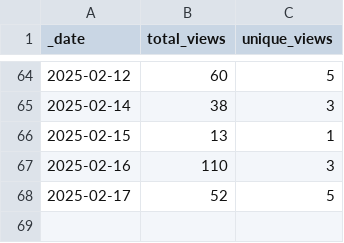
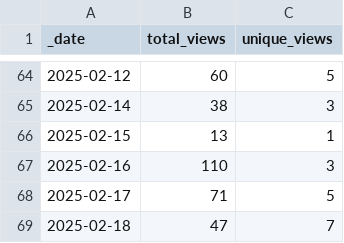
Before and after one commit to korbinib/NMRLipids.github.io, a CSV file: traffic/views.csv, drawn as a sheet; only a part is shown, gaps mark what is left out.

Commit message:
GitHub traffic

```diff
--- a/traffic/views.csv
+++ b/traffic/views.csv
@@ -67,2 +67,3 @@ _date,total_views,unique_views
 2025-02-16,110,3
-2025-02-17,52,5
+2025-02-17,71,5
+2025-02-18,47,7
```
Also changed, not shown: traffic/clones.csv, 1 other file.
